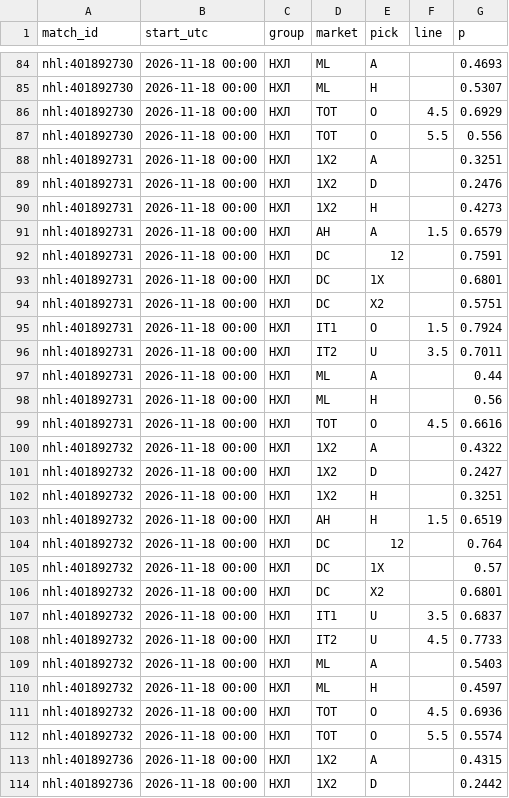
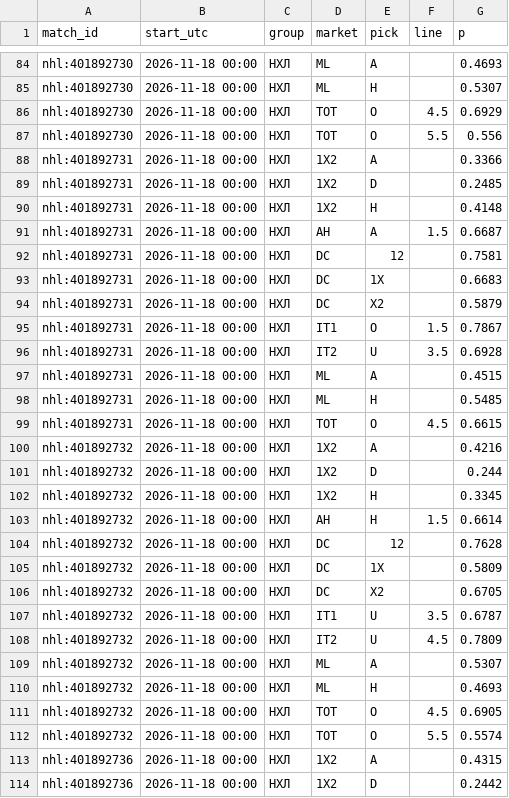
Before and after one commit to vassoffat-cell/tennisbot, a CSV file: hockey/data/seal/hockey_2026-11-17.csv, drawn as a sheet; only a part is shown, gaps mark what is left out; the diff covers the shown part only.

Commit message:
Data update 2026-11-17

```diff
--- a/hockey/data/seal/hockey_2026-11-17.csv
+++ b/hockey/data/seal/hockey_2026-11-17.csv
@@ -87,26 +87,26 @@ nhl:401892730,2026-11-18 00:00,НХЛ,TOT,O,4.5,0.6929
 nhl:401892730,2026-11-18 00:00,НХЛ,TOT,O,5.5,0.556
-nhl:401892731,2026-11-18 00:00,НХЛ,1X2,A,,0.3251
-nhl:401892731,2026-11-18 00:00,НХЛ,1X2,D,,0.2476
-nhl:401892731,2026-11-18 00:00,НХЛ,1X2,H,,0.4273
-nhl:401892731,2026-11-18 00:00,НХЛ,AH,A,1.5,0.6579
-nhl:401892731,2026-11-18 00:00,НХЛ,DC,12,,0.7591
-nhl:401892731,2026-11-18 00:00,НХЛ,DC,1X,,0.6801
-nhl:401892731,2026-11-18 00:00,НХЛ,DC,X2,,0.5751
-nhl:401892731,2026-11-18 00:00,НХЛ,IT1,O,1.5,0.7924
-nhl:401892731,2026-11-18 00:00,НХЛ,IT2,U,3.5,0.7011
-nhl:401892731,2026-11-18 00:00,НХЛ,ML,A,,0.44
-nhl:401892731,2026-11-18 00:00,НХЛ,ML,H,,0.56
-nhl:401892731,2026-11-18 00:00,НХЛ,TOT,O,4.5,0.6616
-nhl:401892732,2026-11-18 00:00,НХЛ,1X2,A,,0.4322
-nhl:401892732,2026-11-18 00:00,НХЛ,1X2,D,,0.2427
-nhl:401892732,2026-11-18 00:00,НХЛ,1X2,H,,0.3251
-nhl:401892732,2026-11-18 00:00,НХЛ,AH,H,1.5,0.6519
-nhl:401892732,2026-11-18 00:00,НХЛ,DC,12,,0.764
-nhl:401892732,2026-11-18 00:00,НХЛ,DC,1X,,0.57
-nhl:401892732,2026-11-18 00:00,НХЛ,DC,X2,,0.6801
-nhl:401892732,2026-11-18 00:00,НХЛ,IT1,U,3.5,0.6837
-nhl:401892732,2026-11-18 00:00,НХЛ,IT2,U,4.5,0.7733
-nhl:401892732,2026-11-18 00:00,НХЛ,ML,A,,0.5403
-nhl:401892732,2026-11-18 00:00,НХЛ,ML,H,,0.4597
-nhl:401892732,2026-11-18 00:00,НХЛ,TOT,O,4.5,0.6936
+nhl:401892731,2026-11-18 00:00,НХЛ,1X2,A,,0.3366
+nhl:401892731,2026-11-18 00:00,НХЛ,1X2,D,,0.2485
+nhl:401892731,2026-11-18 00:00,НХЛ,1X2,H,,0.4148
+nhl:401892731,2026-11-18 00:00,НХЛ,AH,A,1.5,0.6687
+nhl:401892731,2026-11-18 00:00,НХЛ,DC,12,,0.7581
+nhl:401892731,2026-11-18 00:00,НХЛ,DC,1X,,0.6683
+nhl:401892731,2026-11-18 00:00,НХЛ,DC,X2,,0.5879
+nhl:401892731,2026-11-18 00:00,НХЛ,IT1,O,1.5,0.7867
+nhl:401892731,2026-11-18 00:00,НХЛ,IT2,U,3.5,0.6928
+nhl:401892731,2026-11-18 00:00,НХЛ,ML,A,,0.4515
+nhl:401892731,2026-11-18 00:00,НХЛ,ML,H,,0.5485
+nhl:401892731,2026-11-18 00:00,НХЛ,TOT,O,4.5,0.6615
+nhl:401892732,2026-11-18 00:00,НХЛ,1X2,A,,0.4216
+nhl:401892732,2026-11-18 00:00,НХЛ,1X2,D,,0.244
+nhl:401892732,2026-11-18 00:00,НХЛ,1X2,H,,0.3345
+nhl:401892732,2026-11-18 00:00,НХЛ,AH,H,1.5,0.6614
+nhl:401892732,2026-11-18 00:00,НХЛ,DC,12,,0.7628
+nhl:401892732,2026-11-18 00:00,НХЛ,DC,1X,,0.5809
+nhl:401892732,2026-11-18 00:00,НХЛ,DC,X2,,0.6705
+nhl:401892732,2026-11-18 00:00,НХЛ,IT1,U,3.5,0.6787
+nhl:401892732,2026-11-18 00:00,НХЛ,IT2,U,4.5,0.7809
+nhl:401892732,2026-11-18 00:00,НХЛ,ML,A,,0.5307
+nhl:401892732,2026-11-18 00:00,НХЛ,ML,H,,0.4693
+nhl:401892732,2026-11-18 00:00,НХЛ,TOT,O,4.5,0.6905
 nhl:401892732,2026-11-18 00:00,НХЛ,TOT,O,5.5,0.5574
```
Also changed, not shown: 26 edited cells elsewhere in this file, 5 other files.
